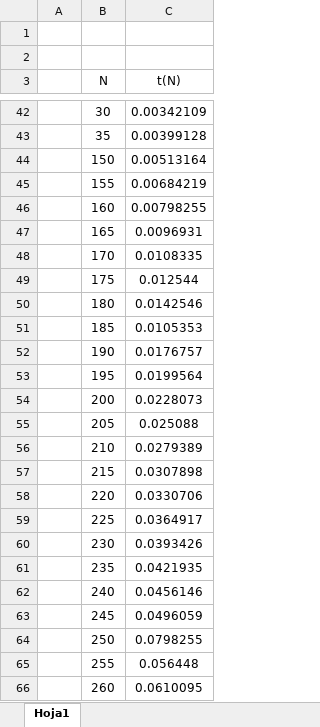
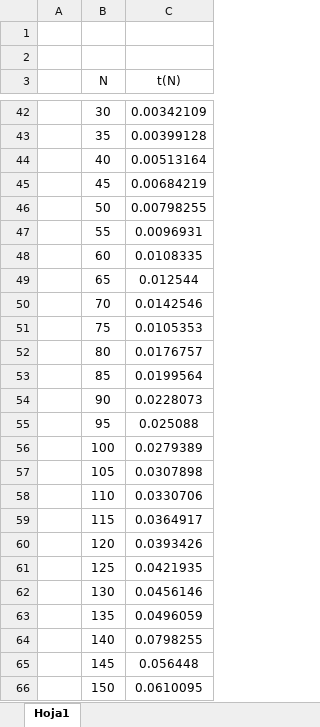
Before and after one commit to 101uco2017/Analisis-de-tiempo, an Excel workbook: Inserción/Graficas.xlsx, sheet Hoja1, drawn as a sheet; only a part is shown, gaps mark what is left out; values as stored, in another font and other column widths than the file's, no borders; charts and pictures not drawn; the diff covers the shown part only; the diff names each change by its address in the sheet, - before the commit and + after, or states it on an @@ line.

Commit message:
Graficas terminadas

```diff
--- a/Inserción/Graficas.xlsx (sheet Hoja1)
+++ b/Inserción/Graficas.xlsx (sheet Hoja1)
-B44 (N): 150
+B44 (N): 40
-B45 (N): 155
+B45 (N): 45
-B46 (N): 160
+B46 (N): 50
-B47 (N): 165
+B47 (N): 55
-B48 (N): 170
+B48 (N): 60
-B49 (N): 175
+B49 (N): 65
-B50 (N): 180
+B50 (N): 70
-B51 (N): 185
+B51 (N): 75
-B52 (N): 190
+B52 (N): 80
-B53 (N): 195
+B53 (N): 85
-B54 (N): 200
+B54 (N): 90
-B55 (N): 205
+B55 (N): 95
-B56 (N): 210
+B56 (N): 100
-B57 (N): 215
+B57 (N): 105
-B58 (N): 220
+B58 (N): 110
-B59 (N): 225
+B59 (N): 115
-B60 (N): 230
+B60 (N): 120
-B61 (N): 235
+B61 (N): 125
-B62 (N): 240
+B62 (N): 130
-B63 (N): 245
+B63 (N): 135
-B64 (N): 250
+B64 (N): 140
-B65 (N): 255
+B65 (N): 145
-B66 (N): 260
+B66 (N): 150
```
Also changed, not shown: 1 edited cell elsewhere in this sheet, charts or pictures, 3 other files.
